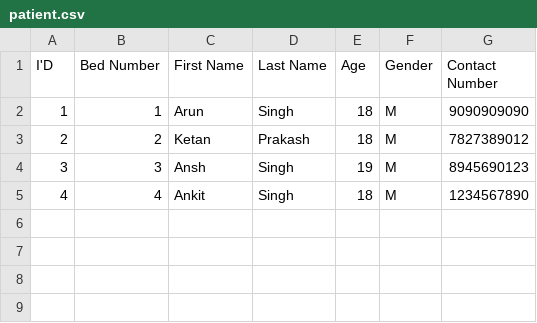
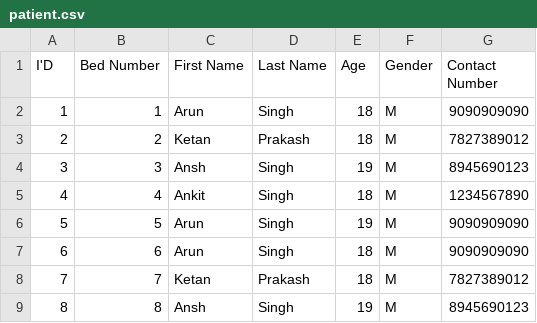
Before and after one commit to arun-kushwaha04/COVID-19_Managment_System, a CSV file: Database/Apollo/patient.csv, drawn as a sheet.

Commit message:
Updted Database

```diff
--- a/Database/Apollo/patient.csv
+++ b/Database/Apollo/patient.csv
@@ -5 +5,5 @@ I'D,Bed Number,First Name,Last Name,Age,Gender,Contact Number
 4,4,     Ankit,     Singh,18,M,1234567890
+5,5,      Arun,     Singh,19,M,9090909090
+6,6,      Arun,     Singh,18,M,9090909090
+7,7,     Ketan,   Prakash,18,M,7827389012
+8,8,      Ansh,     Singh,19,M,8945690123
```
Also changed, not shown: 1 other file.
